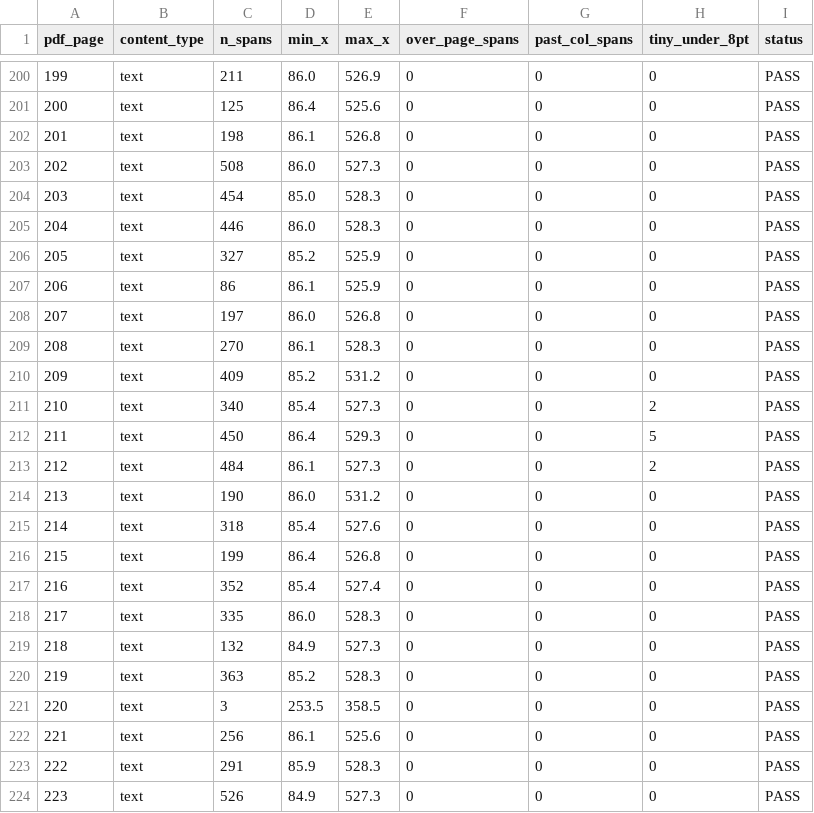
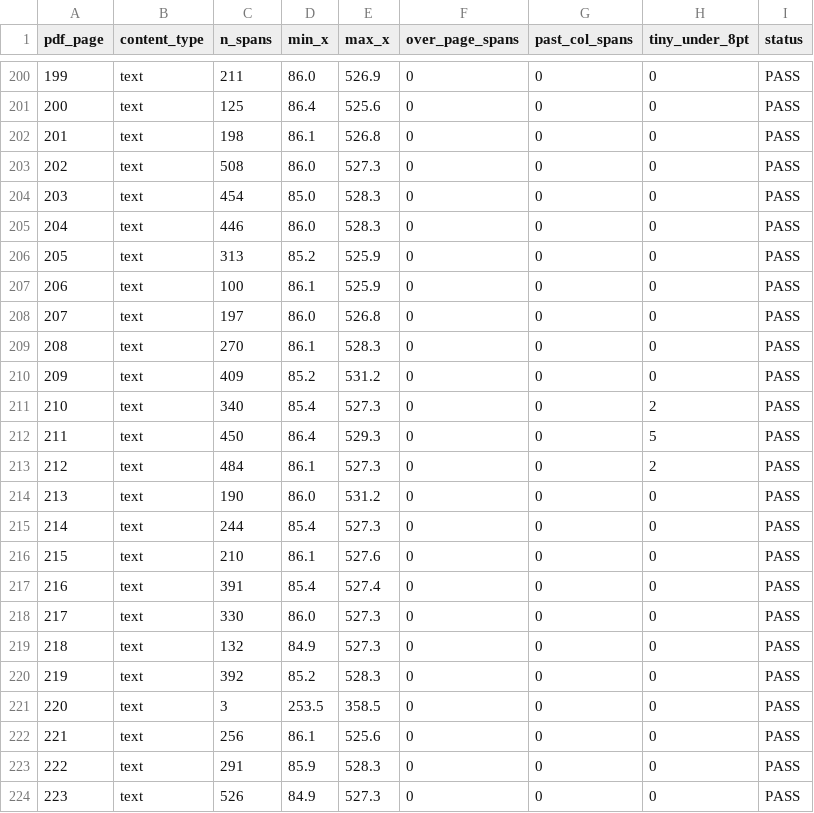
Before and after one commit to zhiqitao/from-token-to-fleet, a CSV file: review/publication_qa/page_ledger_auto.csv, drawn as a sheet; only a part is shown, gaps mark what is left out.

Commit message:
Loop7 final rebuild (362pp): Fig 8.2 stray triangle removed, Fig 16.1 in-figure tags removed, ch2 caret fixed, Table 15-1 Typi-cal fixed, Table 16-2 caption at page top, B_eff math-subscript exemption documented; 0 overflows, 0 tears, 0 stranding, 48/48 checks

```diff
--- a/review/publication_qa/page_ledger_auto.csv
+++ b/review/publication_qa/page_ledger_auto.csv
@@ -205,4 +205,4 @@ pdf_page,content_type,n_spans,min_x,max_x,over_page_spans,past_col_spans,tiny_un
 204,text,446,86.0,528.3,0,0,0,PASS
-205,text,327,85.2,525.9,0,0,0,PASS
-206,text,86,86.1,525.9,0,0,0,PASS
+205,text,313,85.2,525.9,0,0,0,PASS
+206,text,100,86.1,525.9,0,0,0,PASS
 207,text,197,86.0,526.8,0,0,0,PASS
@@ -214,8 +214,8 @@ pdf_page,content_type,n_spans,min_x,max_x,over_page_spans,past_col_spans,tiny_un
 213,text,190,86.0,531.2,0,0,0,PASS
-214,text,318,85.4,527.6,0,0,0,PASS
-215,text,199,86.4,526.8,0,0,0,PASS
-216,text,352,85.4,527.4,0,0,0,PASS
-217,text,335,86.0,528.3,0,0,0,PASS
+214,text,244,85.4,527.3,0,0,0,PASS
+215,text,210,86.1,527.6,0,0,0,PASS
+216,text,391,85.4,527.4,0,0,0,PASS
+217,text,330,86.0,527.3,0,0,0,PASS
 218,text,132,84.9,527.3,0,0,0,PASS
-219,text,363,85.2,528.3,0,0,0,PASS
+219,text,392,85.2,528.3,0,0,0,PASS
 220,text,3,253.5,358.5,0,0,0,PASS
```
Also changed, not shown: review/publication_qa/figure_ledger_auto.csv, 8 other files.
